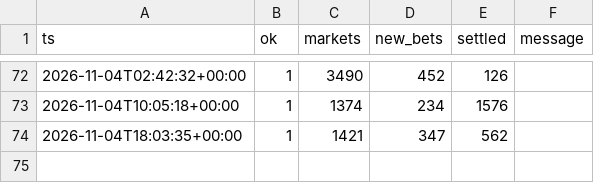
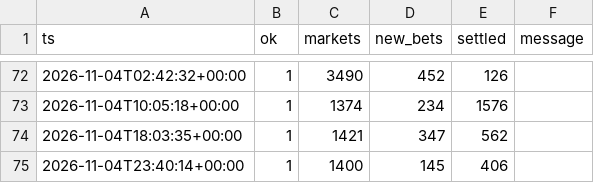
Before and after one commit to RocketLutzk/polysim, a CSV file: data/runs.csv, drawn as a sheet; only a part is shown, gaps mark what is left out; the diff names each change by its address in the sheet, - before the commit and + after, or states it on an @@ line.

```diff
--- a/data/runs.csv
+++ b/data/runs.csv
+row 75: 2026-11-04T23:40:14+00:00 | 1 | 1400 | 145 | 406
```
Also changed, not shown: 7 other files.
